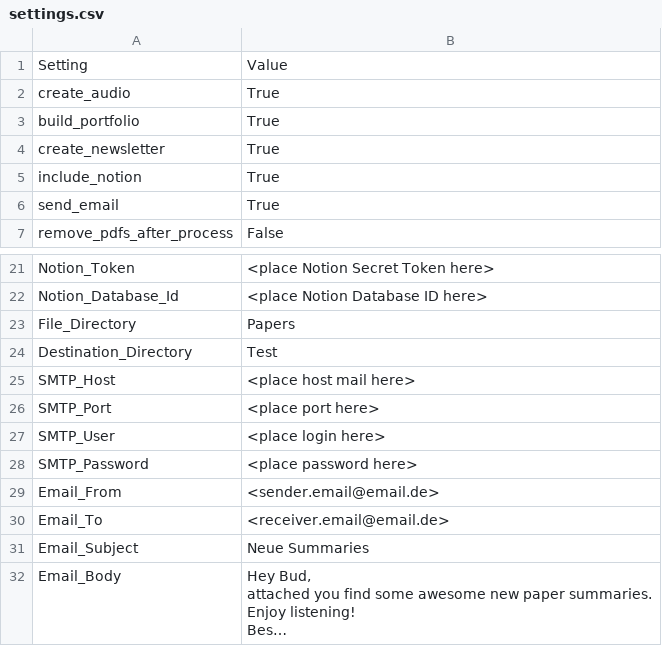
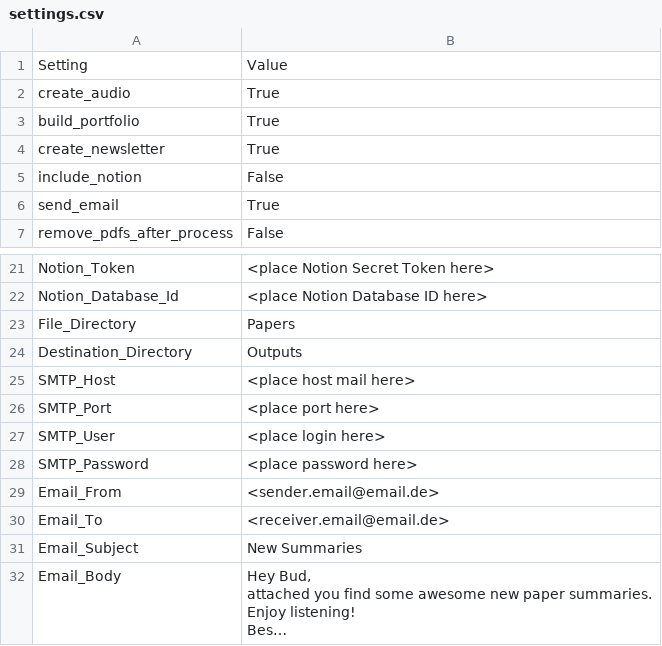
Before and after one commit to Piece-Of-Schmidt/PaperReader, a CSV file: settings.csv, drawn as a sheet; only a part is shown, gaps mark what is left out; long unchanged cells end in …; the diff names each change by its address in the sheet, - before the commit and + after, or states it on an @@ line.

Commit message:
settings.csv aktualisieren

```diff
--- a/settings.csv
+++ b/settings.csv
-B5: True
+B5: False
-B24: Test
+B24: Outputs
-B31: Neue Summaries
+B31: New Summaries
```
